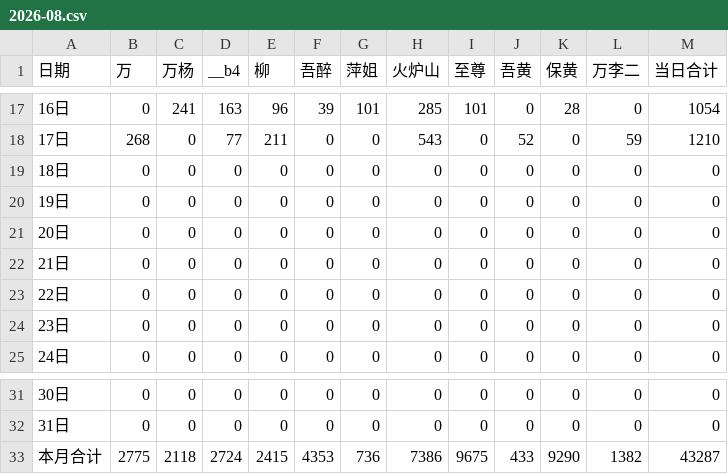
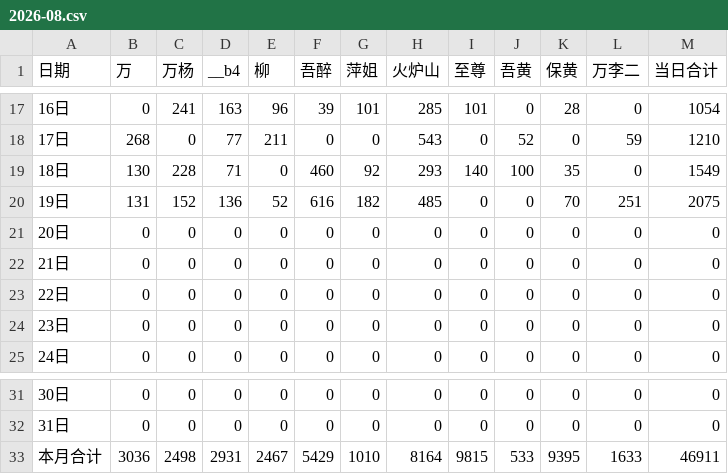
Before and after one commit to nqw1983-coder/-delivery-note-accounting, a CSV file: backups/2026-08.csv, drawn as a sheet; only a part is shown, gaps mark what is left out.

```diff
--- a/backups/2026-08.csv
+++ b/backups/2026-08.csv
@@ -18,4 +18,4 @@
 17日,268,0,77,211,0,0,543,0,52,0,59,1210
-18日,0,0,0,0,0,0,0,0,0,0,0,0
-19日,0,0,0,0,0,0,0,0,0,0,0,0
+18日,130,228,71,0,460,92,293,140,100,35,0,1549
+19日,131,152,136,52,616,182,485,0,0,70,251,2075
 20日,0,0,0,0,0,0,0,0,0,0,0,0
@@ -32,2 +32,2 @@
 31日,0,0,0,0,0,0,0,0,0,0,0,0
-本月合计,2775,2118,2724,2415,4353,736,7386,9675,433,9290,1382,43287
+本月合计,3036,2498,2931,2467,5429,1010,8164,9815,533,9395,1633,46911
```
Also changed, not shown: 1 other file.
